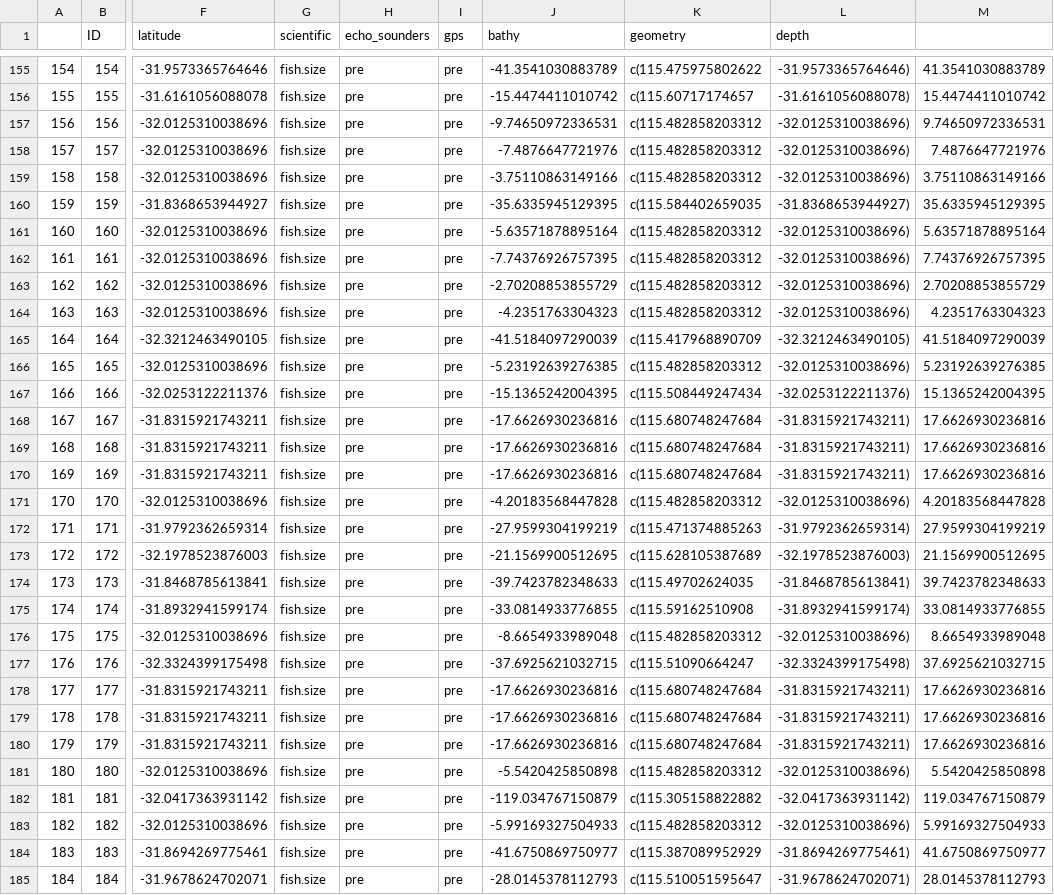
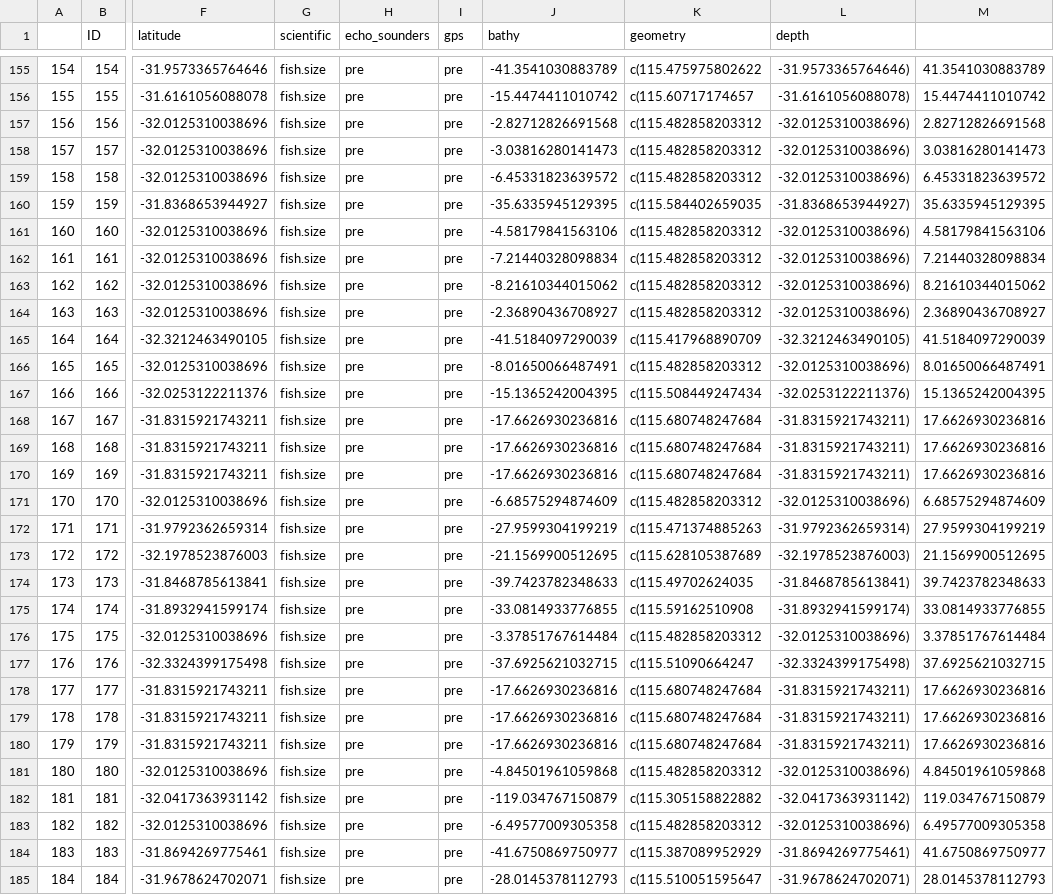
Before and after one commit to robhoschke/newspaper_catch_records, a CSV file: data/population_data_centroids.csv, drawn as a sheet; only a part is shown, gaps mark what is left out; the diff covers the shown part only; the diff names each change by its address in the sheet, - before the commit and + after, or states it on an @@ line.

```diff
--- a/data/population_data_centroids.csv
+++ b/data/population_data_centroids.csv
-J157 (bathy): -9.74650972336531
+J157 (bathy): -2.82712826691568
-M157: 9.74650972336531
+M157: 2.82712826691568
-J158 (bathy): -7.4876647721976
+J158 (bathy): -3.03816280141473
-M158: 7.4876647721976
+M158: 3.03816280141473
-J159 (bathy): -3.75110863149166
+J159 (bathy): -6.45331823639572
-M159: 3.75110863149166
+M159: 6.45331823639572
-J161 (bathy): -5.63571878895164
+J161 (bathy): -4.58179841563106
-M161: 5.63571878895164
+M161: 4.58179841563106
-J162 (bathy): -7.74376926757395
+J162 (bathy): -7.21440328098834
-M162: 7.74376926757395
+M162: 7.21440328098834
-J163 (bathy): -2.70208853855729
+J163 (bathy): -8.21610344015062
-M163: 2.70208853855729
+M163: 8.21610344015062
-J164 (bathy): -4.2351763304323
+J164 (bathy): -2.36890436708927
-M164: 4.2351763304323
+M164: 2.36890436708927
-J166 (bathy): -5.23192639276385
+J166 (bathy): -8.01650066487491
-M166: 5.23192639276385
+M166: 8.01650066487491
-J171 (bathy): -4.20183568447828
+J171 (bathy): -6.68575294874609
-M171: 4.20183568447828
+M171: 6.68575294874609
-J176 (bathy): -8.6654933989048
+J176 (bathy): -3.37851767614484
-M176: 8.6654933989048
+M176: 3.37851767614484
-J181 (bathy): -5.5420425850898
+J181 (bathy): -4.84501961059868
-M181: 5.5420425850898
+M181: 4.84501961059868
-J183 (bathy): -5.99169327504933
+J183 (bathy): -6.49577009305358
-M183: 5.99169327504933
+M183: 6.49577009305358
```
Also changed, not shown: 164 edited cells elsewhere in this file, 22 other files.
